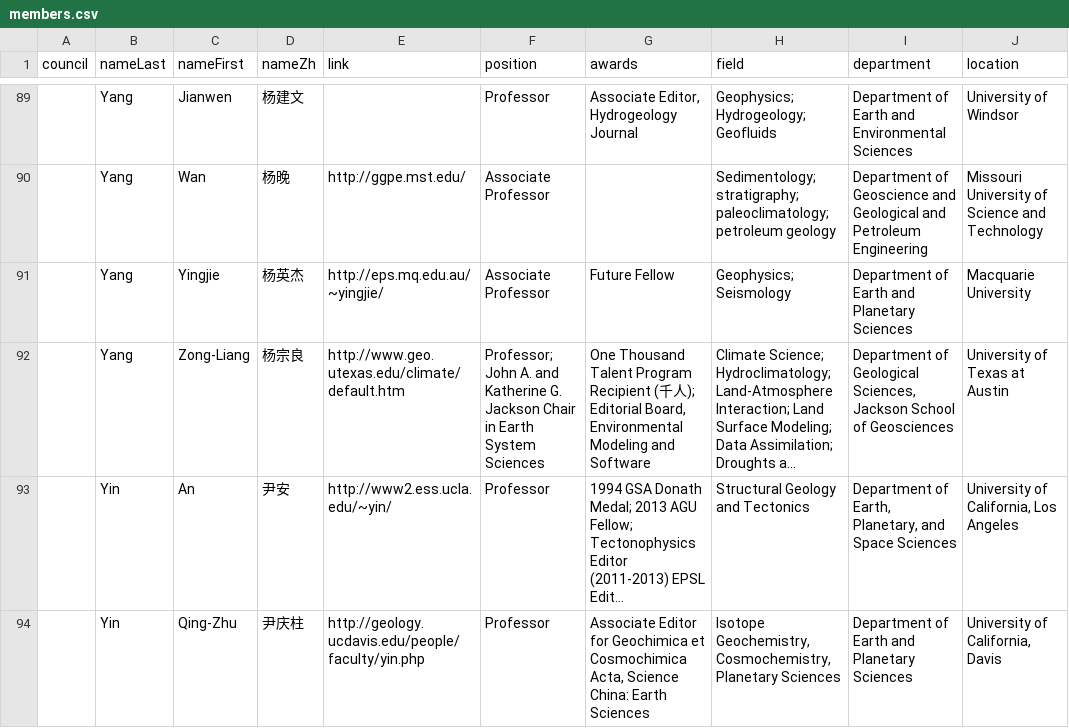
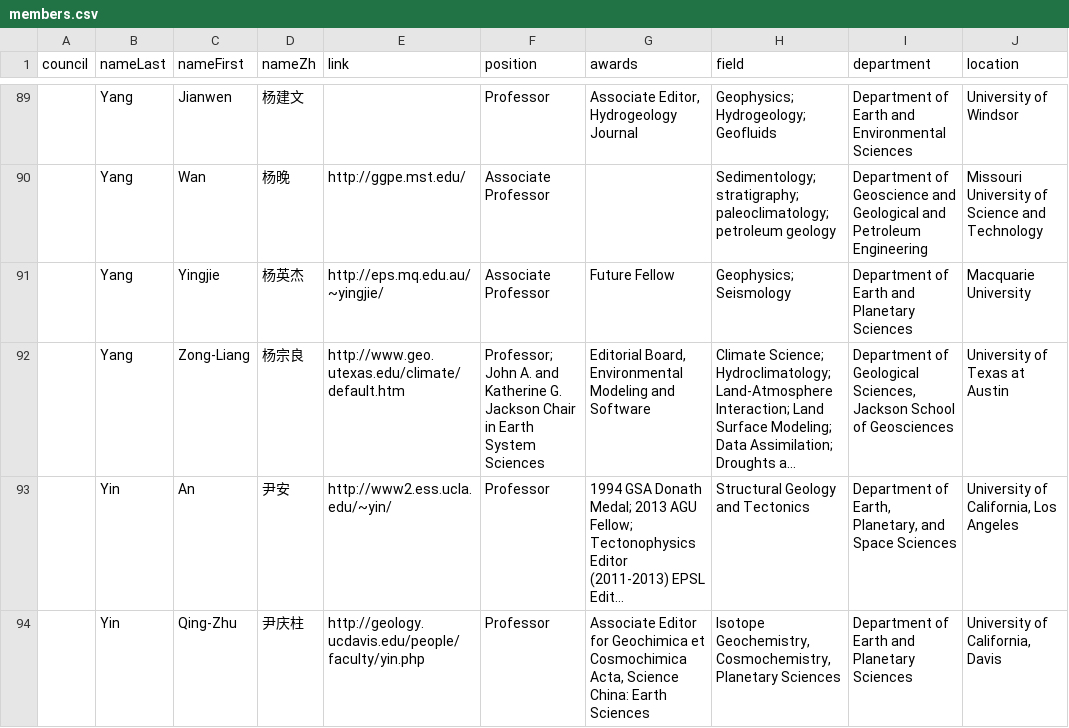
Before and after one commit to aspyrx/ipaces.org, a CSV file: src/routes/members/members.csv, drawn as a sheet; only a part is shown, gaps mark what is left out; long unchanged cells end in …; the diff covers the shown part only; the diff names each change by its address in the sheet, - before the commit and + after, or states it on an @@ line.

```diff
--- a/src/routes/members/members.csv
+++ b/src/routes/members/members.csv
-G92 (awards): One Thousand Talent Program Recipient (千人); Editorial Board,…
+G92 (awards): Editorial Board,…
```
Also changed, not shown: 6 edited cells elsewhere in this file, 6 other files.
